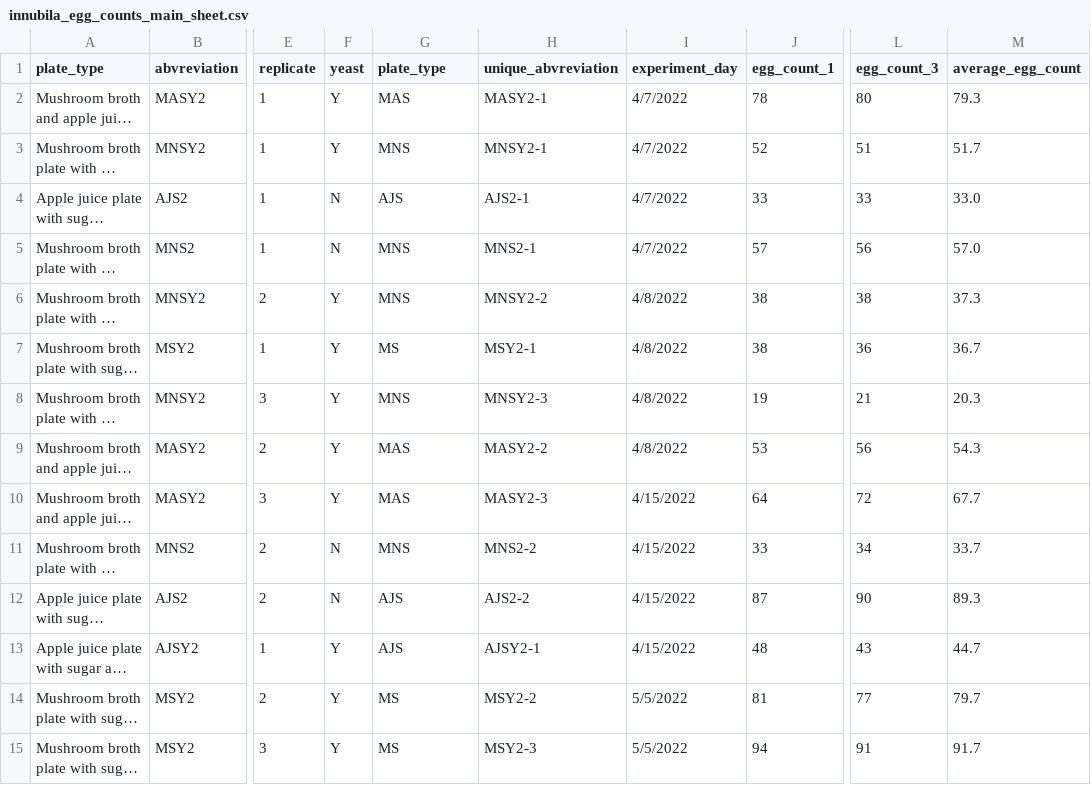
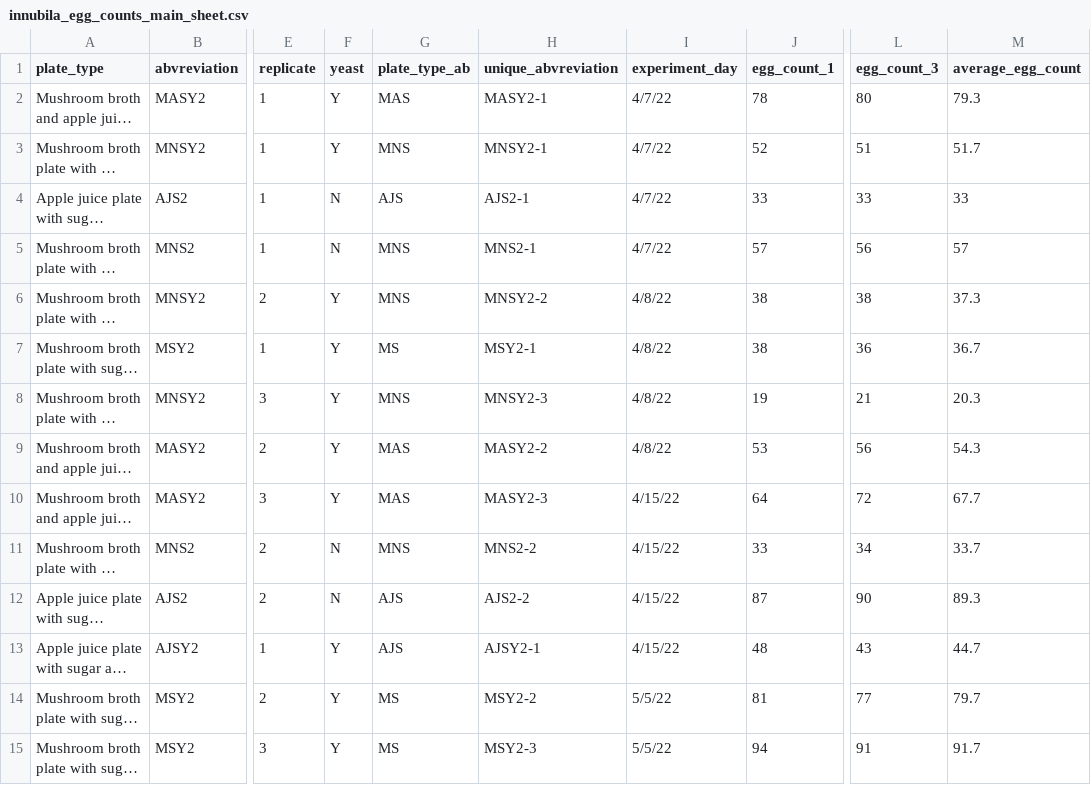
Before and after one commit to meschedl/Unckless_Lab_Resources, a CSV file: Mentoring_Resources/R_scripts_Learning_R_&_Stats/innubila_egg_counts_main_sheet.csv, drawn as a sheet; only a part is shown, gaps mark what is left out; long unchanged cells end in …; the diff covers the shown part only; the diff names each change by its address in the sheet, - before the commit and + after, or states it on an @@ line.

Commit message:
fixing sheet

```diff
--- a/Mentoring_Resources/R_scripts_Learning_R_&_Stats/innubila_egg_counts_main_sheet.csv
+++ b/Mentoring_Resources/R_scripts_Learning_R_&_Stats/innubila_egg_counts_main_sheet.csv
-G1: plate_type
+G1: plate_type_ab
-I2:I5 (experiment_day): 4/7/2022
+I2:I5 (experiment_day): 4/7/22
-M4 (average_egg_count): 33.0
+M4 (average_egg_count): 33
-M5 (average_egg_count): 57.0
+M5 (average_egg_count): 57
-I6:I9 (experiment_day): 4/8/2022
+I6:I9 (experiment_day): 4/8/22
-I10:I13 (experiment_day): 4/15/2022
+I10:I13 (experiment_day): 4/15/22
-I14:I15 (experiment_day): 5/5/2022
+I14:I15 (experiment_day): 5/5/22
```
Also changed, not shown: 49 edited cells elsewhere in this file.
